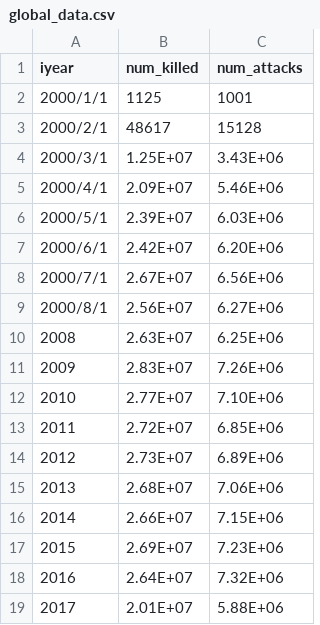
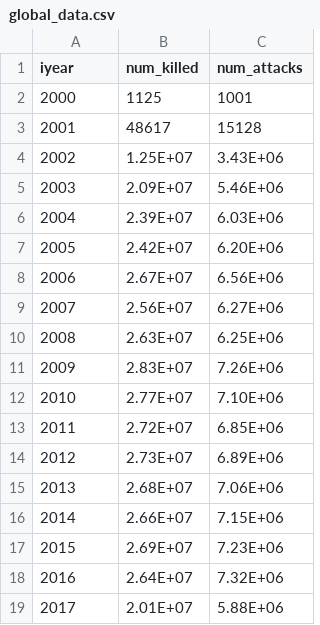
Before and after one commit to tybell/Map, a CSV file: docs/prototype/global_data.csv, drawn as a sheet.

```diff
--- a/docs/prototype/global_data.csv
+++ b/docs/prototype/global_data.csv
@@ -1,10 +1,10 @@
 iyear,num_killed,num_attacks
-2000/1/1,1125,1001
-2000/2/1,48617,15128
-2000/3/1,1.25E+07,3.43E+06
-2000/4/1,2.09E+07,5.46E+06
-2000/5/1,2.39E+07,6.03E+06
-2000/6/1,2.42E+07,6.20E+06
-2000/7/1,2.67E+07,6.56E+06
-2000/8/1,2.56E+07,6.27E+06
+2000,1125,1001
+2001,48617,15128
+2002,1.25E+07,3.43E+06
+2003,2.09E+07,5.46E+06
+2004,2.39E+07,6.03E+06
+2005,2.42E+07,6.20E+06
+2006,2.67E+07,6.56E+06
+2007,2.56E+07,6.27E+06
 2008,2.63E+07,6.25E+06
```
Also changed, not shown: docs/prototype/data.csv.
